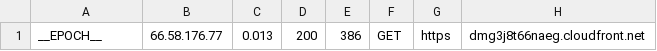
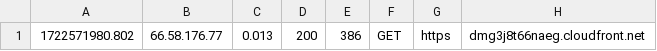
Before and after one commit to hydrolix/integration-deployment-templates, a TSV file: automation/cloudfront-to-kinesis/transformations/sample_data_template.tsv, drawn as a sheet; only a part is shown; the diff names each change by its address in the sheet, - before the commit and + after, or states it on an @@ line.

Commit message:
removed dynamic macro

```diff
--- a/automation/cloudfront-to-kinesis/transformations/sample_data_template.tsv
+++ b/automation/cloudfront-to-kinesis/transformations/sample_data_template.tsv
-A1: __EPOCH__
+A1: 1722571980.802
```
